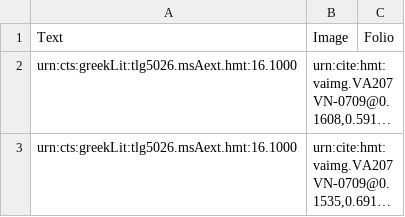
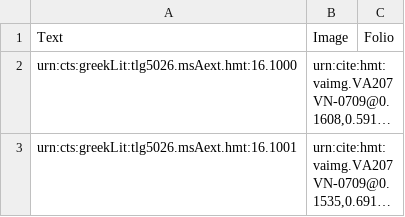
Before and after one commit to hmteditors/furman, a CSV file: 207v/collections/scholia/venA-exterior.csv, drawn as a sheet; long unchanged cells end in …; the diff names each change by its address in the sheet, - before the commit and + after, or states it on an @@ line.

Commit message:
Update venA-exterior.csv

```diff
--- a/207v/collections/scholia/venA-exterior.csv
+++ b/207v/collections/scholia/venA-exterior.csv
-A3: urn:cts:greekLit:tlg5026.msAext.hmt:16.1000
+A3: urn:cts:greekLit:tlg5026.msAext.hmt:16.1001
```
